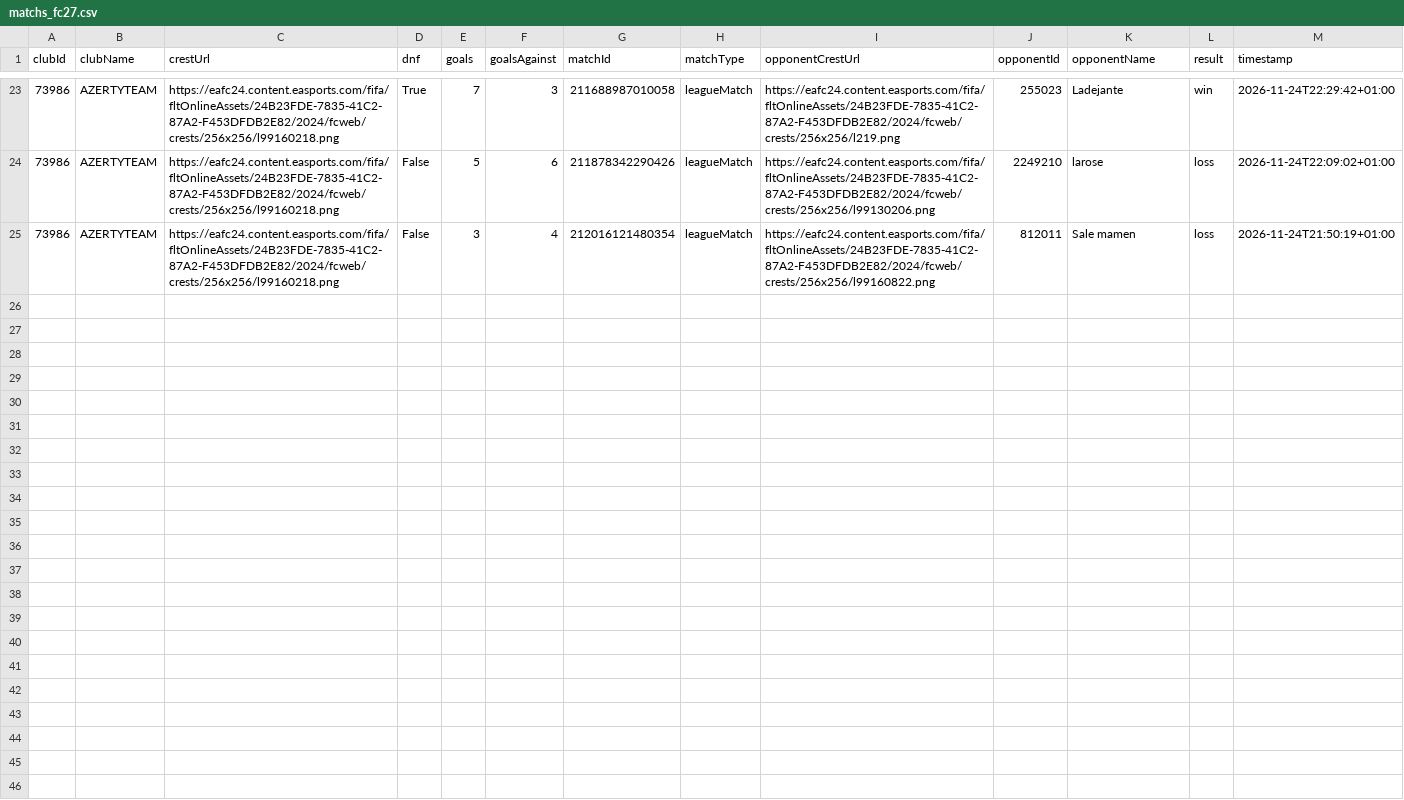
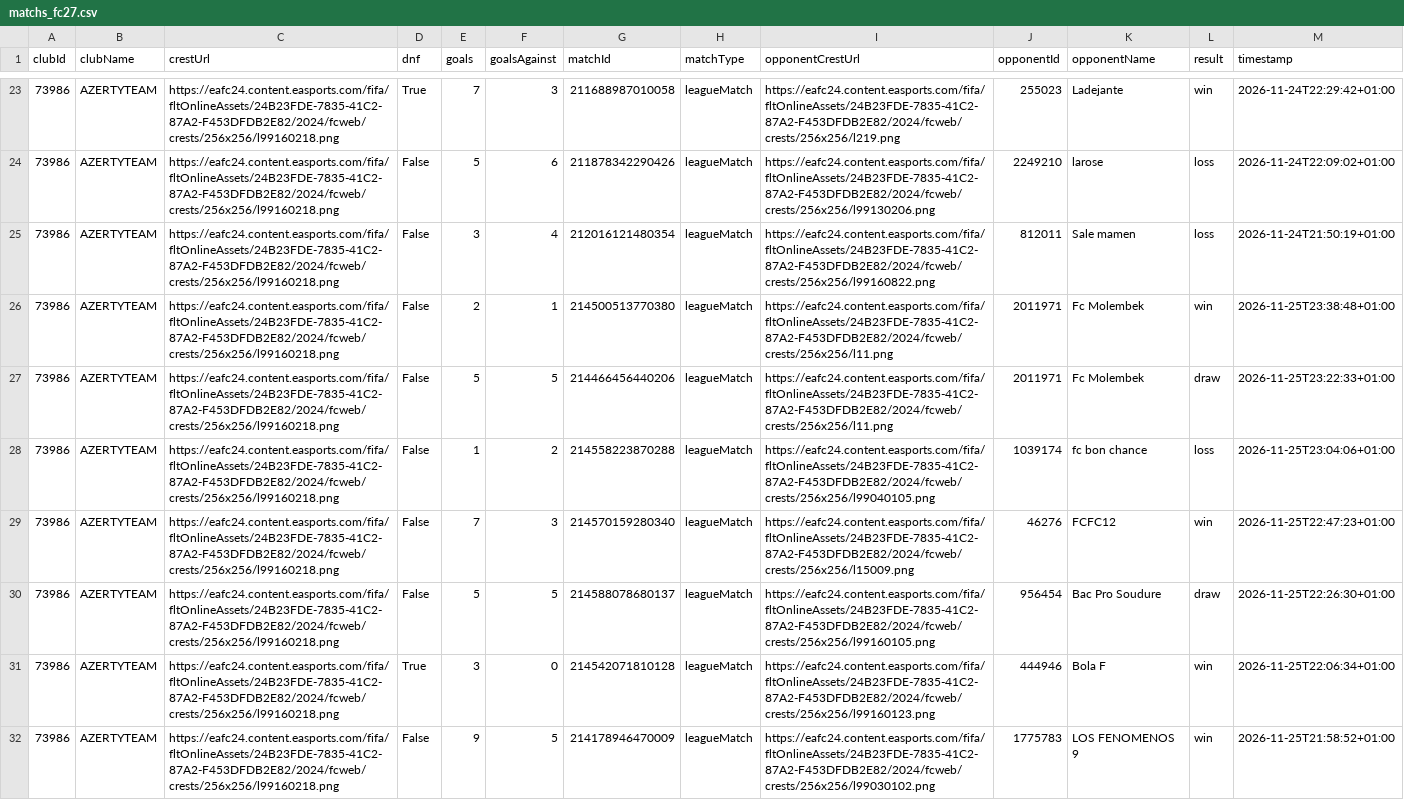
Before and after one commit to Francox51/fc27-stats, a CSV file: matchs_fc27.csv, drawn as a sheet; only a part is shown, gaps mark what is left out; the diff names each change by its address in the sheet, - before the commit and + after, or states it on an @@ line.

```diff
--- a/matchs_fc27.csv
+++ b/matchs_fc27.csv
+row 26: 73986 | AZERTYTEAM | https://eafc24.content.easports.com/fifa/fltOnlineAssets/24B23FDE-7835-41C2-87A2-F453DFDB2E82/2024/fcweb/crests/256x256/l99160218.png | False | 2 | 1 | 214500513770380 | leagueMatch | https://eafc24.content.easports.com/fifa/fltOnlineAssets/24B23FDE-7835-41C2-87A2-F453DFDB2E82/2024/fcweb/crests/256x256/l11.png | 2011971 | Fc Molembek | win | 2026-11-25T23:38:48+01:00
+row 27: 73986 | AZERTYTEAM | https://eafc24.content.easports.com/fifa/fltOnlineAssets/24B23FDE-7835-41C2-87A2-F453DFDB2E82/2024/fcweb/crests/256x256/l99160218.png | False | 5 | 5 | 214466456440206 | leagueMatch | https://eafc24.content.easports.com/fifa/fltOnlineAssets/24B23FDE-7835-41C2-87A2-F453DFDB2E82/2024/fcweb/crests/256x256/l11.png | 2011971 | Fc Molembek | draw | 2026-11-25T23:22:33+01:00
+row 28: 73986 | AZERTYTEAM | https://eafc24.content.easports.com/fifa/fltOnlineAssets/24B23FDE-7835-41C2-87A2-F453DFDB2E82/2024/fcweb/crests/256x256/l99160218.png | False | 1 | 2 | 214558223870288 | leagueMatch | https://eafc24.content.easports.com/fifa/fltOnlineAssets/24B23FDE-7835-41C2-87A2-F453DFDB2E82/2024/fcweb/crests/256x256/l99040105.png | 1039174 | fc bon chance | loss | 2026-11-25T23:04:06+01:00
+row 29: 73986 | AZERTYTEAM | https://eafc24.content.easports.com/fifa/fltOnlineAssets/24B23FDE-7835-41C2-87A2-F453DFDB2E82/2024/fcweb/crests/256x256/l99160218.png | False | 7 | 3 | 214570159280340 | leagueMatch | https://eafc24.content.easports.com/fifa/fltOnlineAssets/24B23FDE-7835-41C2-87A2-F453DFDB2E82/2024/fcweb/crests/256x256/l15009.png | 46276 | FCFC12 | win | 2026-11-25T22:47:23+01:00
+row 30: 73986 | AZERTYTEAM | https://eafc24.content.easports.com/fifa/fltOnlineAssets/24B23FDE-7835-41C2-87A2-F453DFDB2E82/2024/fcweb/crests/256x256/l99160218.png | False | 5 | 5 | 214588078680137 | leagueMatch | https://eafc24.content.easports.com/fifa/fltOnlineAssets/24B23FDE-7835-41C2-87A2-F453DFDB2E82/2024/fcweb/crests/256x256/l99160105.png | 956454 | Bac Pro Soudure | draw | 2026-11-25T22:26:30+01:00
+row 31: 73986 | AZERTYTEAM | https://eafc24.content.easports.com/fifa/fltOnlineAssets/24B23FDE-7835-41C2-87A2-F453DFDB2E82/2024/fcweb/crests/256x256/l99160218.png | True | 3 | 0 | 214542071810128 | leagueMatch | https://eafc24.content.easports.com/fifa/fltOnlineAssets/24B23FDE-7835-41C2-87A2-F453DFDB2E82/2024/fcweb/crests/256x256/l99160123.png | 444946 | Bola F | win | 2026-11-25T22:06:34+01:00
+row 32: 73986 | AZERTYTEAM | https://eafc24.content.easports.com/fifa/fltOnlineAssets/24B23FDE-7835-41C2-87A2-F453DFDB2E82/2024/fcweb/crests/256x256/l99160218.png | False | 9 | 5 | 214178946470009 | leagueMatch | https://eafc24.content.easports.com/fifa/fltOnlineAssets/24B23FDE-7835-41C2-87A2-F453DFDB2E82/2024/fcweb/crests/256x256/l99030102.png | 1775783 | LOS FENOMENOS 9 | win | 2026-11-25T21:58:52+01:00
```
Also changed, not shown: adversaires_joueurs_fc27.csv, joueurs_matchs_fc27.csv, 3 other files.
